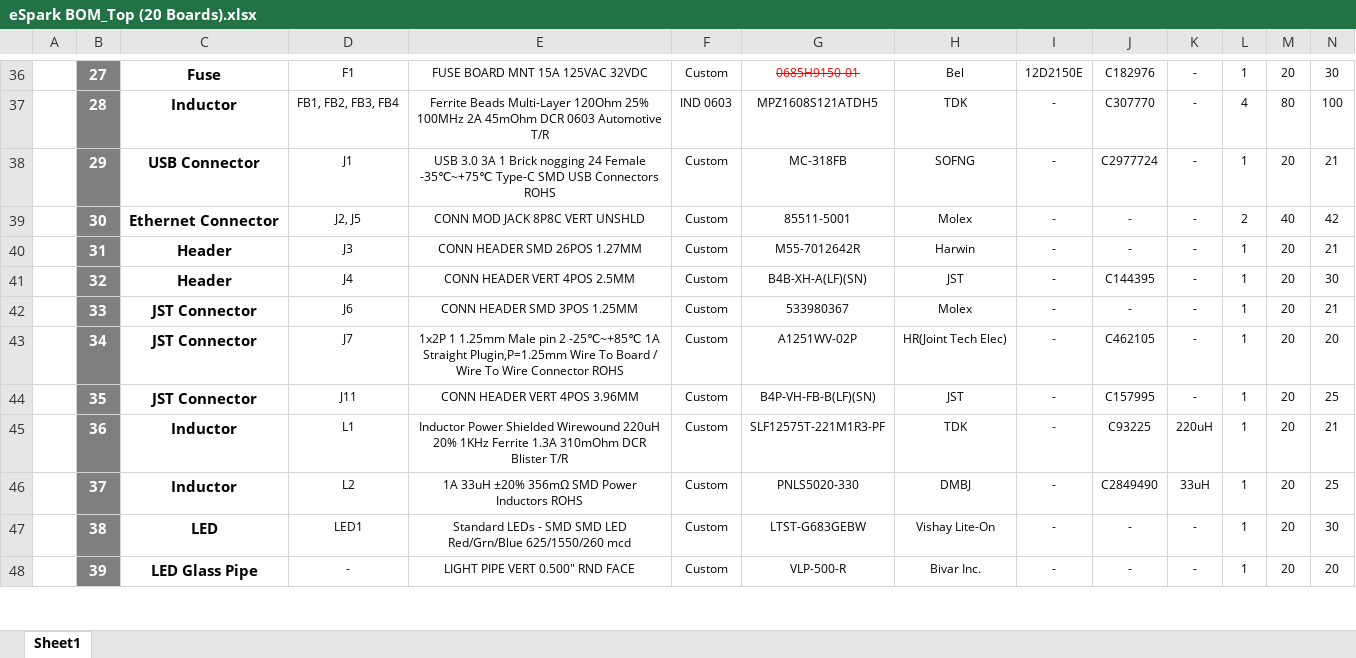
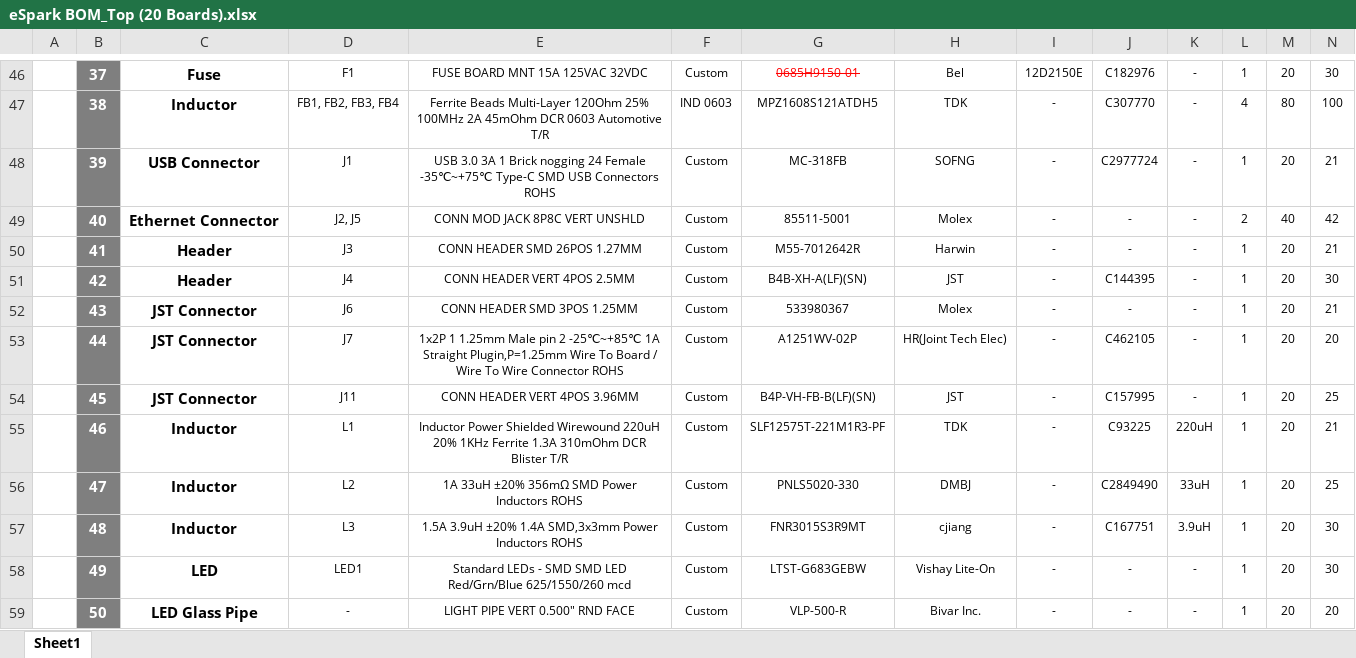
Before and after one commit to eSpark-Backup/colebenson-smartmotors, an Excel workbook: Design-Files/SM_Top_Board_v3.4/BOM/eSpark BOM_Top (20 Boards).xlsx, sheet Sheet1, drawn as a sheet; only a part is shown, gaps mark what is left out; values as stored, in another font and other column widths than the file's, no borders; charts and pictures not drawn; addresses are those after the commit; rows hold the shown columns only; the diff covers the shown part only; the diff names each change by its address in the sheet, - before the commit and + after, or states it on an @@ line.

```diff
--- a/Design-Files/SM_Top_Board_v3.4/BOM/eSpark BOM_Top (20 Boards).xlsx (sheet Sheet1)
+++ b/Design-Files/SM_Top_Board_v3.4/BOM/eSpark BOM_Top (20 Boards).xlsx (sheet Sheet1)
-B46: 27
+B46: 37
-B47: 28
+B47: 38
-B48: 29
+B48: 39
-B49: 30
+B49: 40
-B50: 31
+B50: 41
-B51: 32
+B51: 42
-B52: 33
+B52: 43
-B53: 34
+B53: 44
-B54: 35
+B54: 45
-B55: 36
+B55: 46
-B56: 37
+B56: 47
+row 57:  | 48 | Inductor | L3 | 1.5A 3.9uH ±20% 1.4A SMD,3x3mm Power Inductors ROHS | Custom | FNR3015S3R9MT | cjiang | - | C167751 | 3.9uH | 1 | 20 | 30
-B58: 38
+B58: 49
-B59: 39
+B59: 50
```
Also changed, not shown: 14 added rows, 3 removed rows and 73 edited cells elsewhere in this sheet, formulas that keep their value.
